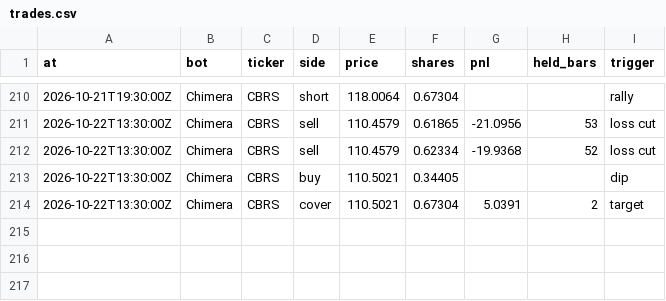
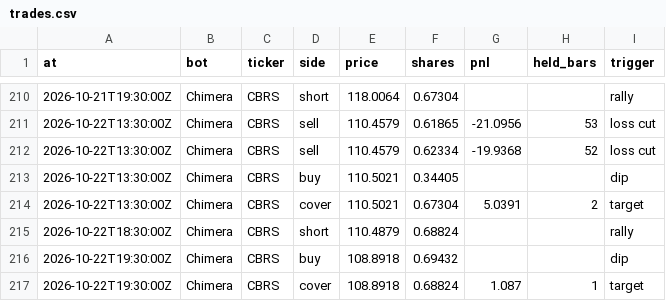
Before and after one commit to BlackEagleFin/Chimera-vs-Hold, a CSV file: trades.csv, drawn as a sheet; only a part is shown, gaps mark what is left out.

```diff
--- a/trades.csv
+++ b/trades.csv
@@ -214 +214,4 @@ at,bot,ticker,side,price,shares,pnl,held_bars,trigger
 2026-10-22T13:30:00Z,Chimera,CBRS,cover,110.5021,0.67304,5.0391,2,target
+2026-10-22T18:30:00Z,Chimera,CBRS,short,110.4879,0.68824,,,rally
+2026-10-22T19:30:00Z,Chimera,CBRS,buy,108.8918,0.69432,,,dip
+2026-10-22T19:30:00Z,Chimera,CBRS,cover,108.8918,0.68824,1.087,1,target
```
Also changed, not shown: 2 other files.
